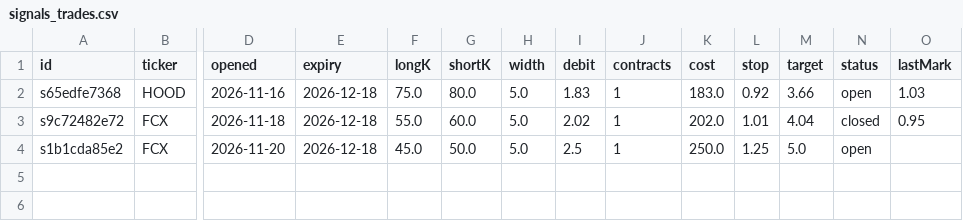
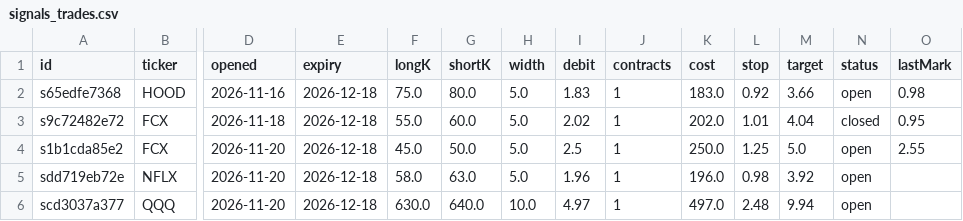
Before and after one commit to juanpameza/mrt-paper-sim, a CSV file: signals_trades.csv, drawn as a sheet; only a part is shown, gaps mark what is left out; rows hold the shown columns only; the diff names each change by its address in the sheet, - before the commit and + after, or states it on an @@ line.

```diff
--- a/signals_trades.csv
+++ b/signals_trades.csv
-O2 (lastMark): 1.03
+O2 (lastMark): 0.98
-O4 (lastMark): (empty)
+O4 (lastMark): 2.55
+row 5: sdd719eb72e | NFLX | 2026-11-20 | 2026-12-18 | 58.0 | 63.0 | 5.0 | 1.96 | 1 | 196.0 | 0.98 | 3.92 | open
+row 6: scd3037a377 | QQQ | 2026-11-20 | 2026-12-18 | 630.0 | 640.0 | 10.0 | 4.97 | 1 | 497.0 | 2.48 | 9.94 | open
```
Also changed, not shown: scan.csv, shadow_trades.csv, 5 other files.
